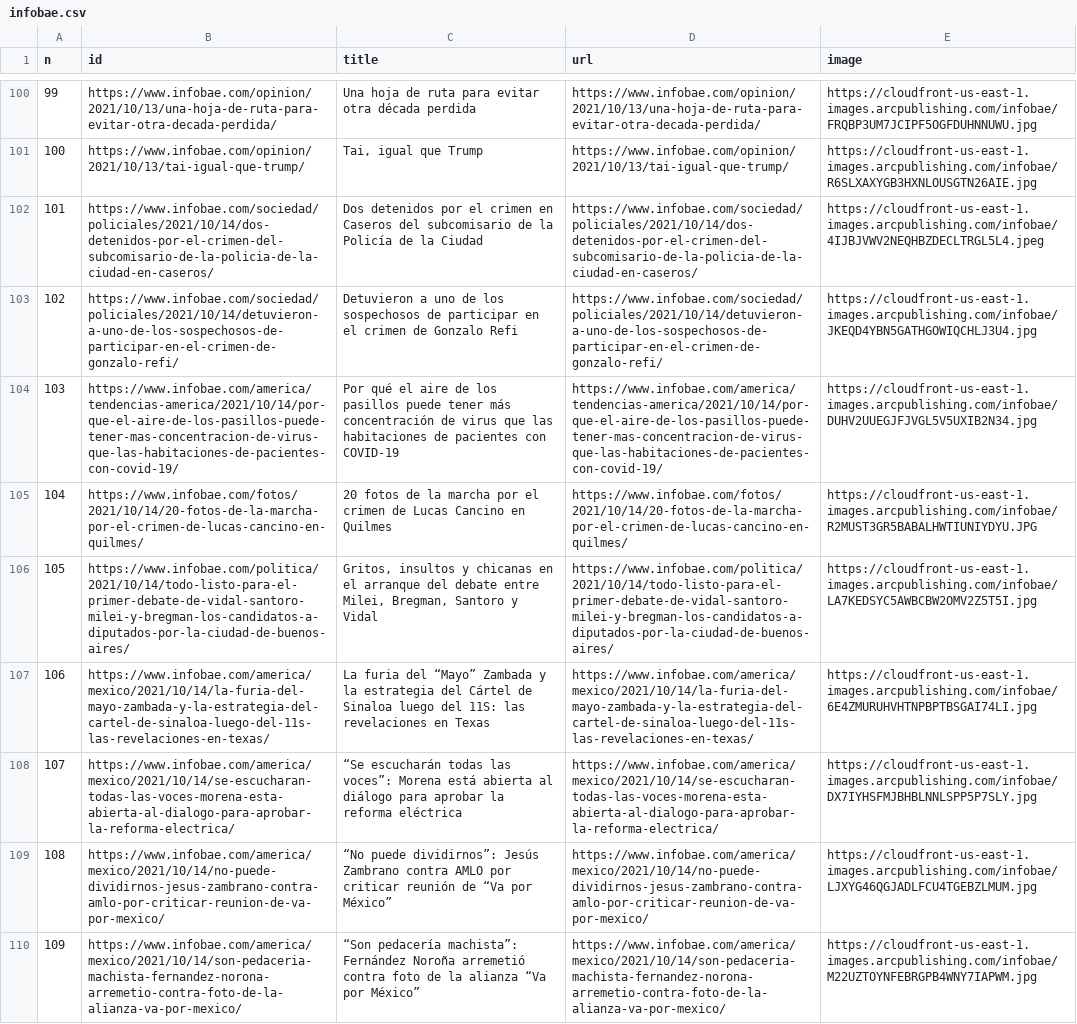
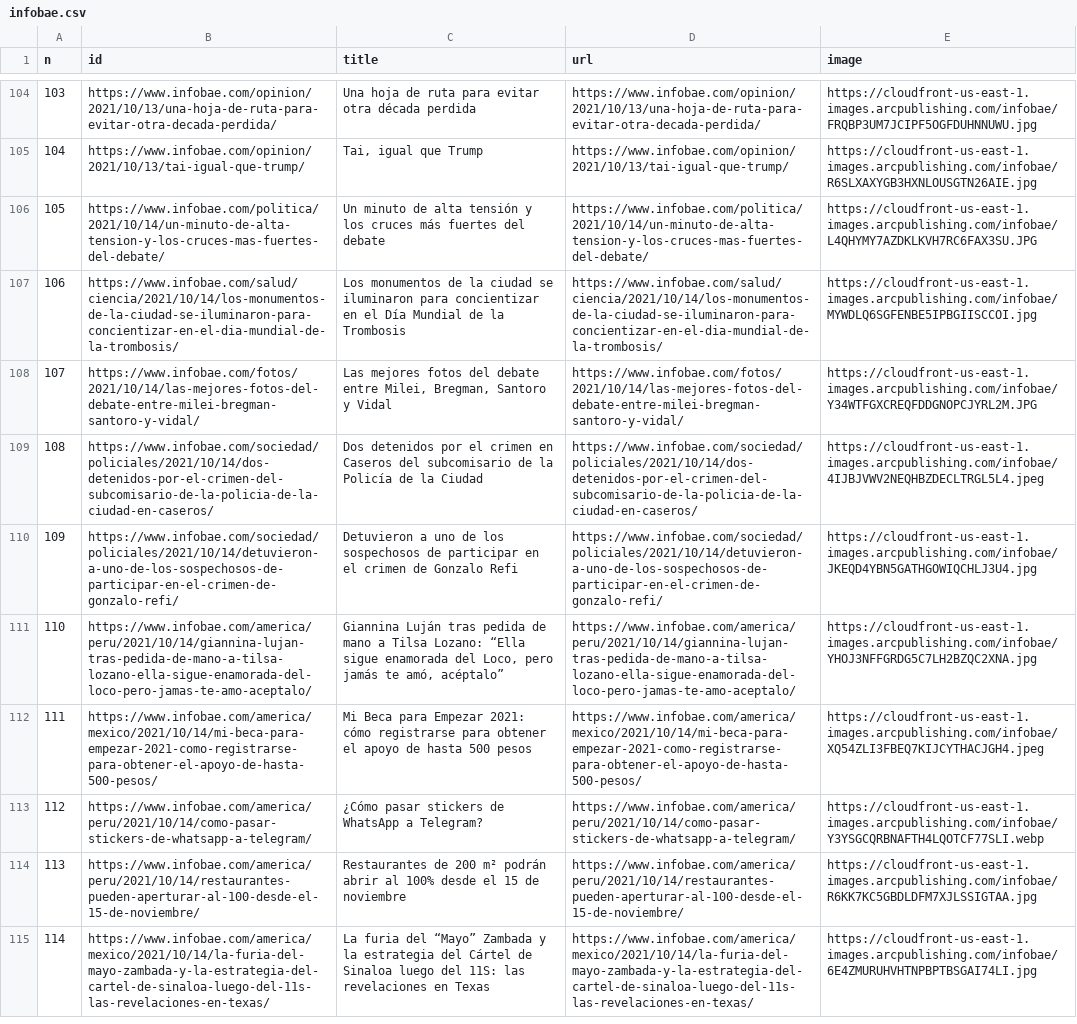
Before and after one commit to diffario/diarios, a CSV file: infobae.csv, drawn as a sheet; only a part is shown, gaps mark what is left out; removed rows and columns are numbered as before the commit, all else as after; the diff covers the shown part only; the diff names each change by its address in the sheet, - before the commit and + after, or states it on an @@ line.

```diff
--- a/infobae.csv
+++ b/infobae.csv
@@ column A (n) renumbered between rows 8 and 125 @@
+row 106: 105 | https://www.infobae.com/politica/2021/10/14/un-minuto-de-alta-tension-y-los-cruces-mas-fuertes-del-debate/ | Un minuto de alta tensión y los cruces más fuertes del debate | https://www.infobae.com/politica/2021/10/14/un-minuto-de-alta-tension-y-los-cruces-mas-fuertes-del-debate/ | https://cloudfront-us-east-1.images.arcpublishing.com/infobae/L4QHYMY7AZDKLKVH7RC6FAX3SU.JPG
+row 107: 106 | https://www.infobae.com/salud/ciencia/2021/10/14/los-monumentos-de-la-ciudad-se-iluminaron-para-concientizar-en-el-dia-mundial-de-la-trombosis/ | Los monumentos de la ciudad se iluminaron para concientizar en el Día Mundial de la Trombosis | https://www.infobae.com/salud/ciencia/2021/10/14/los-monumentos-de-la-ciudad-se-iluminaron-para-concientizar-en-el-dia-mundial-de-la-trombosis/ | https://cloudfront-us-east-1.images.arcpublishing.com/infobae/MYWDLQ6SGFENBE5IPBGIISCCOI.jpg
+row 108: 107 | https://www.infobae.com/fotos/2021/10/14/las-mejores-fotos-del-debate-entre-milei-bregman-santoro-y-vidal/ | Las mejores fotos del debate entre Milei, Bregman, Santoro y Vidal | https://www.infobae.com/fotos/2021/10/14/las-mejores-fotos-del-debate-entre-milei-bregman-santoro-y-vidal/ | https://cloudfront-us-east-1.images.arcpublishing.com/infobae/Y34WTFGXCREQFDDGNOPCJYRL2M.JPG
-row 104: 103 | https://www.infobae.com/america/tendencias-america/2021/10/14/por-que-el-aire-de-los-pasillos-puede-tener-mas-concentracion-de-virus-que-las-habitaciones-de-pacientes-con-covid-19/ | Por qué el aire de los pasillos puede tener más concentración de virus que las habitaciones de pacientes con COVID-19 | https://www.infobae.com/america/tendencias-america/2021/10/14/por-que-el-aire-de-los-pasillos-puede-tener-mas-concentracion-de-virus-que-las-habitaciones-de-pacientes-con-covid-19/ | https://cloudfront-us-east-1.images.arcpublishing.com/infobae/DUHV2UUEGJFJVGL5V5UXIB2N34.jpg
-row 105: 104 | https://www.infobae.com/fotos/2021/10/14/20-fotos-de-la-marcha-por-el-crimen-de-lucas-cancino-en-quilmes/ | 20 fotos de la marcha por el crimen de Lucas Cancino en Quilmes | https://www.infobae.com/fotos/2021/10/14/20-fotos-de-la-marcha-por-el-crimen-de-lucas-cancino-en-quilmes/ | https://cloudfront-us-east-1.images.arcpublishing.com/infobae/R2MUST3GR5BABALHWTIUNIYDYU.JPG
-row 106: 105 | https://www.infobae.com/politica/2021/10/14/todo-listo-para-el-primer-debate-de-vidal-santoro-milei-y-bregman-los-candidatos-a-diputados-por-la-ciudad-de-buenos-aires/ | Gritos, insultos y chicanas en el arranque del debate entre Milei, Bregman, Santoro y Vidal | https://www.infobae.com/politica/2021/10/14/todo-listo-para-el-primer-debate-de-vidal-santoro-milei-y-bregman-los-candidatos-a-diputados-por-la-ciudad-de-buenos-aires/ | https://cloudfront-us-east-1.images.arcpublishing.com/infobae/LA7KEDSYC5AWBCBW2OMV2Z5T5I.jpg
+row 111: 110 | https://www.infobae.com/america/peru/2021/10/14/giannina-lujan-tras-pedida-de-mano-a-tilsa-lozano-ella-sigue-enamorada-del-loco-pero-jamas-te-amo-aceptalo/ | Giannina Luján tras pedida de mano a Tilsa Lozano: “Ella sigue enamorada del Loco, pero jamás te amó, acéptalo” | https://www.infobae.com/america/peru/2021/10/14/giannina-lujan-tras-pedida-de-mano-a-tilsa-lozano-ella-sigue-enamorada-del-loco-pero-jamas-te-amo-aceptalo/ | https://cloudfront-us-east-1.images.arcpublishing.com/infobae/YHOJ3NFFGRDG5C7LH2BZQC2XNA.jpg
+row 112: 111 | https://www.infobae.com/america/mexico/2021/10/14/mi-beca-para-empezar-2021-como-registrarse-para-obtener-el-apoyo-de-hasta-500-pesos/ | Mi Beca para Empezar 2021: cómo registrarse para obtener el apoyo de hasta 500 pesos | https://www.infobae.com/america/mexico/2021/10/14/mi-beca-para-empezar-2021-como-registrarse-para-obtener-el-apoyo-de-hasta-500-pesos/ | https://cloudfront-us-east-1.images.arcpublishing.com/infobae/XQ54ZLI3FBEQ7KIJCYTHACJGH4.jpeg
+row 113: 112 | https://www.infobae.com/america/peru/2021/10/14/como-pasar-stickers-de-whatsapp-a-telegram/ | ¿Cómo pasar stickers de WhatsApp a Telegram? | https://www.infobae.com/america/peru/2021/10/14/como-pasar-stickers-de-whatsapp-a-telegram/ | https://cloudfront-us-east-1.images.arcpublishing.com/infobae/Y3YSGCQRBNAFTH4LQOTCF77SLI.webp
+row 114: 113 | https://www.infobae.com/america/peru/2021/10/14/restaurantes-pueden-aperturar-al-100-desde-el-15-de-noviembre/ | Restaurantes de 200 m² podrán abrir al 100% desde el 15 de noviembre | https://www.infobae.com/america/peru/2021/10/14/restaurantes-pueden-aperturar-al-100-desde-el-15-de-noviembre/ | https://cloudfront-us-east-1.images.arcpublishing.com/infobae/R6KK7KC5GBDLDFM7XJLSSIGTAA.jpg
-row 108: 107 | https://www.infobae.com/america/mexico/2021/10/14/se-escucharan-todas-las-voces-morena-esta-abierta-al-dialogo-para-aprobar-la-reforma-electrica/ | “Se escucharán todas las voces”: Morena está abierta al diálogo para aprobar la reforma eléctrica | https://www.infobae.com/america/mexico/2021/10/14/se-escucharan-todas-las-voces-morena-esta-abierta-al-dialogo-para-aprobar-la-reforma-electrica/ | https://cloudfront-us-east-1.images.arcpublishing.com/infobae/DX7IYHSFMJBHBLNNLSPP5P7SLY.jpg
-row 109: 108 | https://www.infobae.com/america/mexico/2021/10/14/no-puede-dividirnos-jesus-zambrano-contra-amlo-por-criticar-reunion-de-va-por-mexico/ | “No puede dividirnos”: Jesús Zambrano contra AMLO por criticar reunión de “Va por México” | https://www.infobae.com/america/mexico/2021/10/14/no-puede-dividirnos-jesus-zambrano-contra-amlo-por-criticar-reunion-de-va-por-mexico/ | https://cloudfront-us-east-1.images.arcpublishing.com/infobae/LJXYG46QGJADLFCU4TGEBZLMUM.jpg
-row 110: 109 | https://www.infobae.com/america/mexico/2021/10/14/son-pedaceria-machista-fernandez-norona-arremetio-contra-foto-de-la-alianza-va-por-mexico/ | “Son pedacería machista”: Fernández Noroña arremetió contra foto de la alianza “Va por México” | https://www.infobae.com/america/mexico/2021/10/14/son-pedaceria-machista-fernandez-norona-arremetio-contra-foto-de-la-alianza-va-por-mexico/ | https://cloudfront-us-east-1.images.arcpublishing.com/infobae/M22UZTOYNFEBRGPB4WNY7IAPWM.jpg
```
Also changed, not shown: 8 added rows, 5 removed rows, 3 moved rows and 1 edited cell elsewhere in this file, clarin.csv, lanacion.csv, 3 other files.
